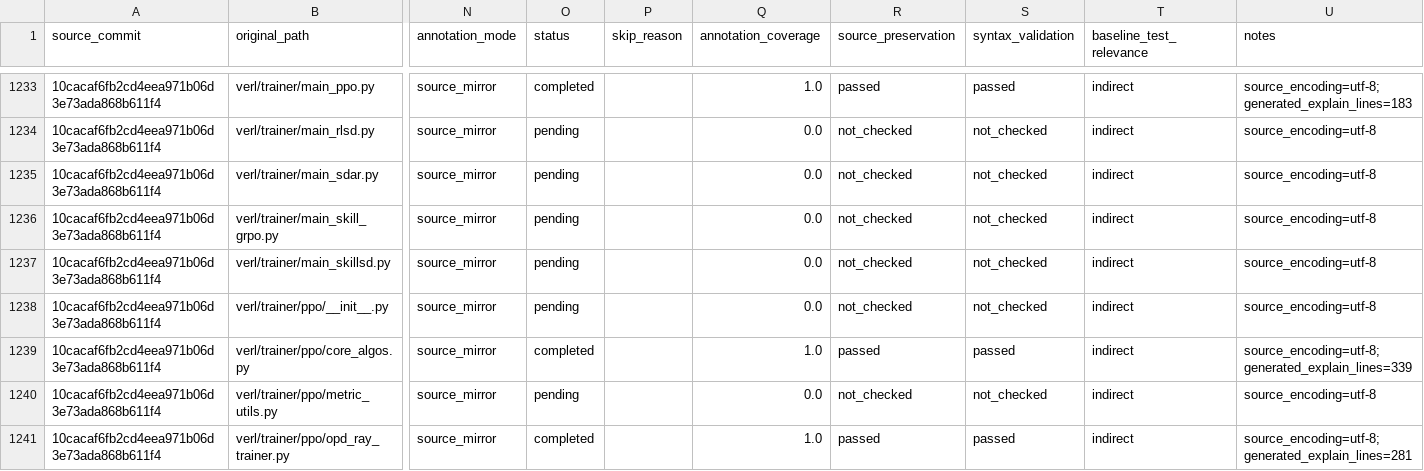
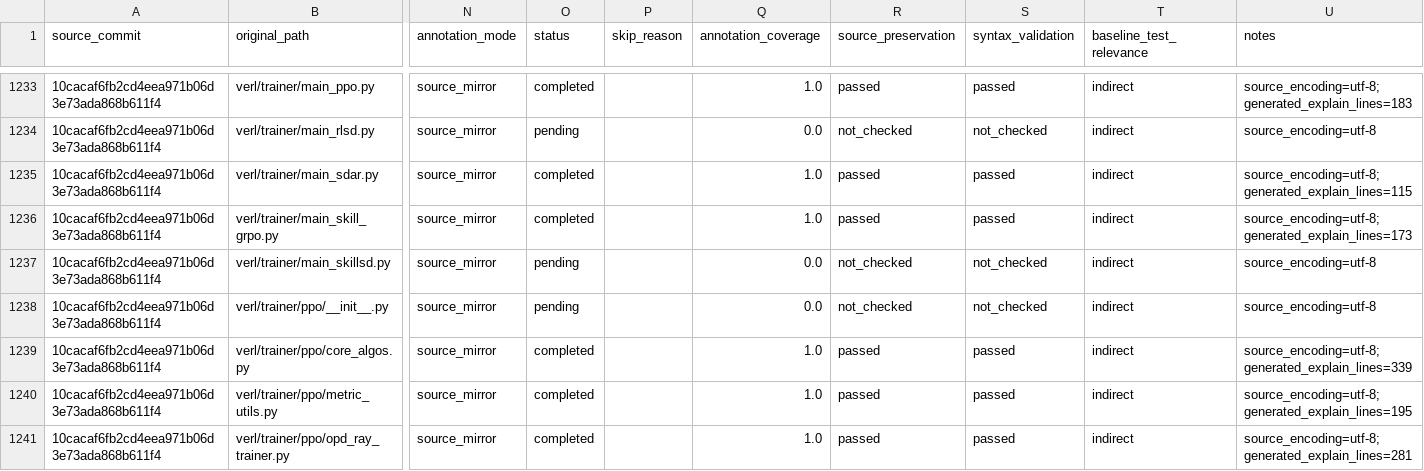
Before and after one commit to asayu255/SDAR, a CSV file: docs/code_explanation/manifest.csv, drawn as a sheet; only a part is shown, gaps mark what is left out; the diff covers the shown part only; the diff names each change by its address in the sheet, - before the commit and + after, or states it on an @@ line.

Commit message:
docs(annotation): complete branch delta walkthrough

```diff
--- a/docs/code_explanation/manifest.csv
+++ b/docs/code_explanation/manifest.csv
-O1235:O1236 (status): pending
+O1235:O1236 (status): completed
-Q1235:Q1236 (annotation_coverage): 0.0
+Q1235:Q1236 (annotation_coverage): 1.0
-R1235:R1236 (source_preservation): not_checked
+R1235:R1236 (source_preservation): passed
-S1235:S1236 (syntax_validation): not_checked
+S1235:S1236 (syntax_validation): passed
-U1235 (notes): source_encoding=utf-8
+U1235 (notes): source_encoding=utf-8; generated_explain_lines=115
-U1236 (notes): source_encoding=utf-8
+U1236 (notes): source_encoding=utf-8; generated_explain_lines=173
-O1240 (status): pending
+O1240 (status): completed
-Q1240 (annotation_coverage): 0.0
+Q1240 (annotation_coverage): 1.0
-R1240 (source_preservation): not_checked
+R1240 (source_preservation): passed
-S1240 (syntax_validation): not_checked
+S1240 (syntax_validation): passed
-U1240 (notes): source_encoding=utf-8
+U1240 (notes): source_encoding=utf-8; generated_explain_lines=195
```
Also changed, not shown: 140 edited cells elsewhere in this file, 41 other files.
